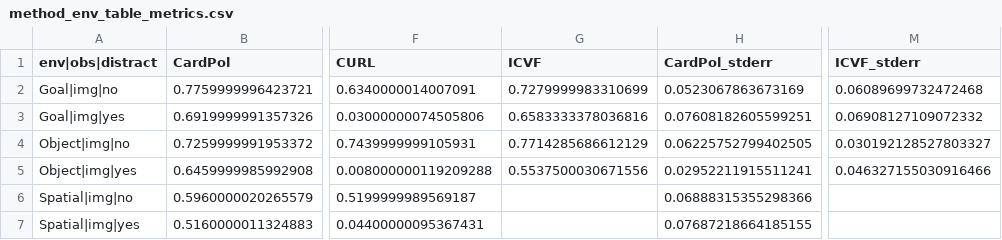
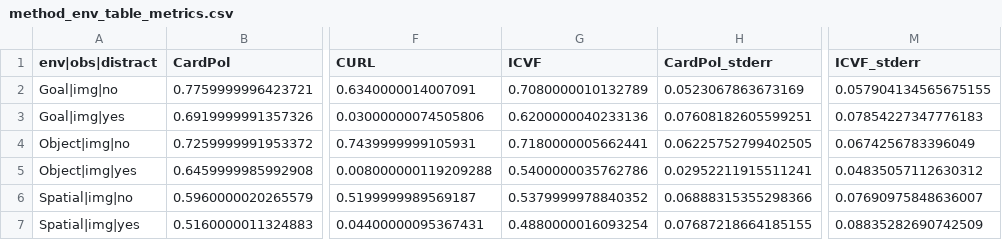
Before and after one commit to maxrudolph1/bc_libero, a CSV file: figures/final_results/method_env_table_metrics.csv, drawn as a sheet; only a part is shown, gaps mark what is left out; the diff names each change by its address in the sheet, - before the commit and + after, or states it on an @@ line.

```diff
--- a/figures/final_results/method_env_table_metrics.csv
+++ b/figures/final_results/method_env_table_metrics.csv
-G2 (ICVF): 0.7279999983310699
+G2 (ICVF): 0.7080000010132789
-M2 (ICVF_stderr): 0.06089699732472468
+M2 (ICVF_stderr): 0.057904134565675155
-G3 (ICVF): 0.6583333378036816
+G3 (ICVF): 0.6200000040233136
-M3 (ICVF_stderr): 0.06908127109072332
+M3 (ICVF_stderr): 0.07854227347776183
-G4 (ICVF): 0.7714285686612129
+G4 (ICVF): 0.7180000005662441
-M4 (ICVF_stderr): 0.030192128527803327
+M4 (ICVF_stderr): 0.0674256783396049
-G5 (ICVF): 0.5537500030671556
+G5 (ICVF): 0.5400000035762786
-M5 (ICVF_stderr): 0.046327155030916466
+M5 (ICVF_stderr): 0.04835057112630312
-G6 (ICVF): (empty)
+G6 (ICVF): 0.5379999978840352
-M6 (ICVF_stderr): (empty)
+M6 (ICVF_stderr): 0.07690975848636007
-G7 (ICVF): (empty)
+G7 (ICVF): 0.4880000016093254
-M7 (ICVF_stderr): (empty)
+M7 (ICVF_stderr): 0.08835282690742509
```
Also changed, not shown: figures/final_results/method_env_long.csv, figures/final_results/method_env_long_metrics.csv, 23 other files.
